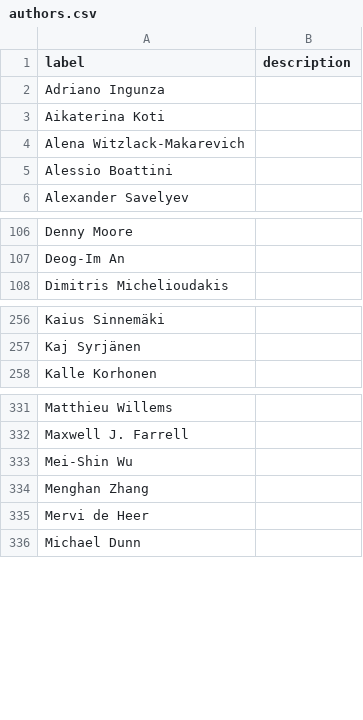
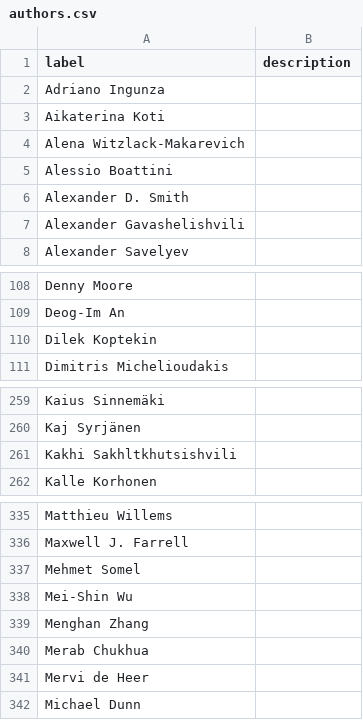
Before and after one commit to SimonGreenhill/LangPhyDB, a CSV file: terms/authors.csv, drawn as a sheet; only a part is shown, gaps mark what is left out.

```diff
--- a/terms/authors.csv
+++ b/terms/authors.csv
@@ -5,2 +5,4 @@ Alena Witzlack-Makarevich,
 Alessio Boattini,
+Alexander D. Smith,
+Alexander Gavashelishvili,
 Alexander Savelyev,
@@ -107,2 +109,3 @@ Denny Moore,
 Deog-Im An,
+Dilek Koptekin,
 Dimitris Michelioudakis,
@@ -257,2 +260,3 @@ Kaius Sinnemäki,
 Kaj Syrjänen,
+Kakhi Sakhltkhutsishvili,
 Kalle Korhonen,
@@ -332,4 +336,6 @@ Matthieu Willems,
 Maxwell J. Farrell,
+Mehmet Somel,
 Mei-Shin Wu,
 Menghan Zhang,
+Merab Chukhua,
 Mervi de Heer,
```
Also changed, not shown: 4 other files.
